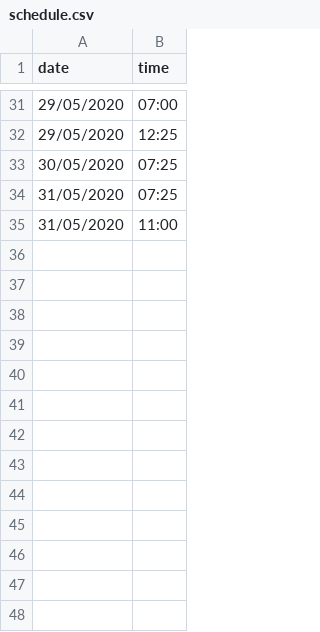
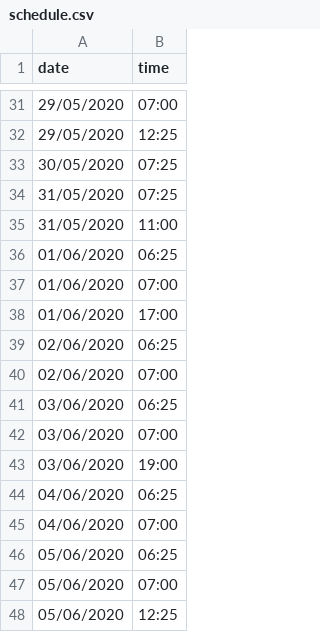
Before and after one commit to Sylwagon/k-yoga-docs, a CSV file: schedule.csv, drawn as a sheet; only a part is shown, gaps mark what is left out; the diff names each change by its address in the sheet, - before the commit and + after, or states it on an @@ line.

Commit message:
Mise à jour programme semain 1/06 au 5/06

```diff
--- a/schedule.csv
+++ b/schedule.csv
+row 36: 01/06/2020 | 06:25
+row 37: 01/06/2020 | 07:00
+row 38: 01/06/2020 | 17:00
+row 39: 02/06/2020 | 06:25
+row 40: 02/06/2020 | 07:00
+row 41: 03/06/2020 | 06:25
+row 42: 03/06/2020 | 07:00
+row 43: 03/06/2020 | 19:00
+row 44: 04/06/2020 | 06:25
+row 45: 04/06/2020 | 07:00
+row 46: 05/06/2020 | 06:25
+row 47: 05/06/2020 | 07:00
+row 48: 05/06/2020 | 12:25
```
